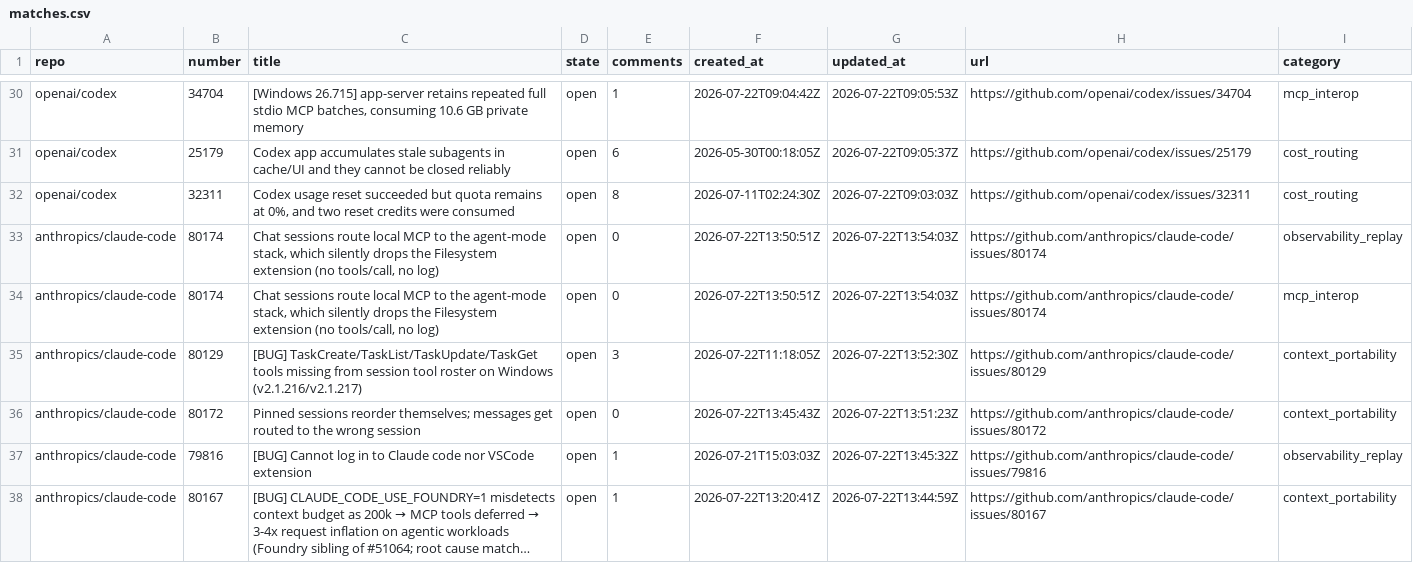
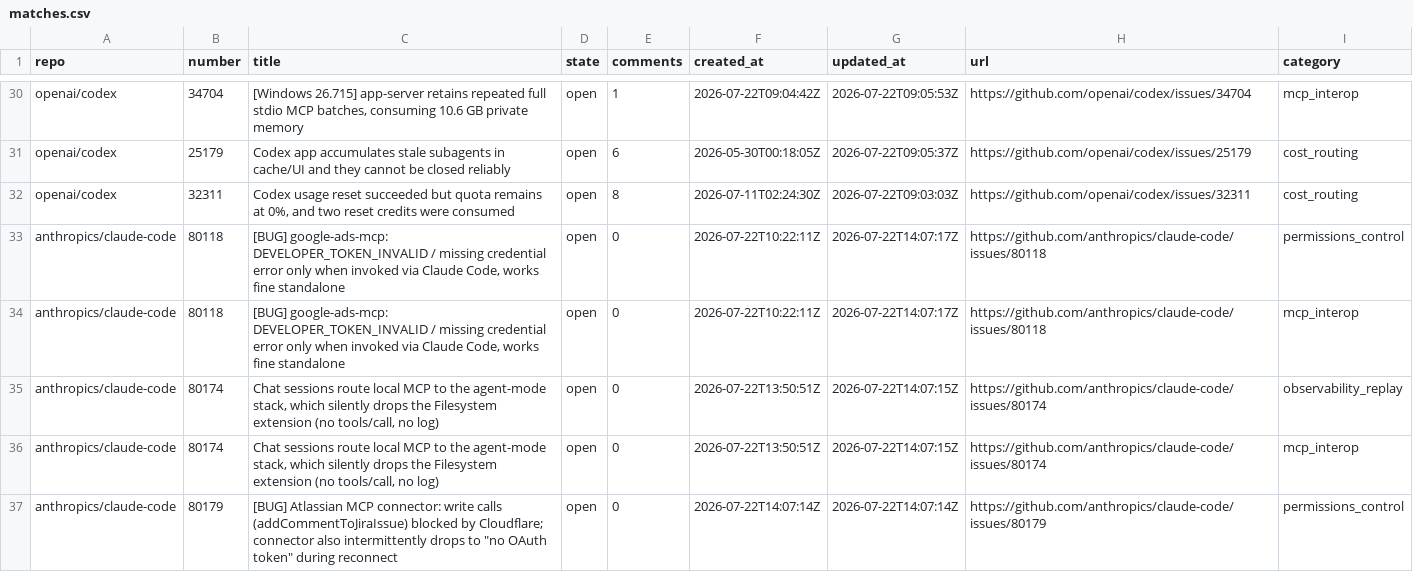
Before and after one commit to irina958-design/ai-needs-radar, a CSV file: data/matches.csv, drawn as a sheet; only a part is shown, gaps mark what is left out; the shorter side is filled out with more unchanged rows; long unchanged cells end in …; the diff covers the shown part only.

```diff
--- a/data/matches.csv
+++ b/data/matches.csv
@@ -32,3 +32,6 @@ openai/codex,25179,Codex app accumulates stale subagents in cache/UI and they ca
 openai/codex,32311,"Codex usage reset succeeded but quota remains at 0%, and two reset credits were consumed",open,8,2026-07-11T02:24:30Z,2026-07-22T09:03:03Z,https://github.com/openai/codex/issues/32311,cost_routing
-anthropics/claude-code,80174,"Chat sessions route local MCP to the agent-mode stack, which silently drops the Filesystem extension (no tools/call, no log)",open,0,2026-07-22T13:50:51Z,2026-07-22T13:54:03Z,https://github.com/anthropics/claude-code/issues/80174,observability_replay
-anthropics/claude-code,80174,"Chat sessions route local MCP to the agent-mode stack, which silently drops the Filesystem extension (no tools/call, no log)",open,0,2026-07-22T13:50:51Z,2026-07-22T13:54:03Z,https://github.com/anthropics/claude-code/issues/80174,mcp_interop
+anthropics/claude-code,80118,"[BUG] google-ads-mcp: DEVELOPER_TOKEN_INVALID / missing credential error only when invoked via Claude Code, works fine standalone",open,0,2026-07-22T10:22:11Z,2026-07-22T14:07:17Z,https://github.com/anthropics/claude-code/issues/80118,permissions_control
+anthropics/claude-code,80118,"[BUG] google-ads-mcp: DEVELOPER_TOKEN_INVALID / missing credential error only when invoked via Claude Code, works fine standalone",open,0,2026-07-22T10:22:11Z,2026-07-22T14:07:17Z,https://github.com/anthropics/claude-code/issues/80118,mcp_interop
+anthropics/claude-code,80174,"Chat sessions route local MCP to the agent-mode stack, which silently drops the Filesystem extension (no tools/call, no log)",open,0,2026-07-22T13:50:51Z,2026-07-22T14:07:15Z,https://github.com/anthropics/claude-code/issues/80174,observability_replay
+anthropics/claude-code,80174,"Chat sessions route local MCP to the agent-mode stack, which silently drops the Filesystem extension (no tools/call, no log)",open,0,2026-07-22T13:50:51Z,2026-07-22T14:07:15Z,https://github.com/anthropics/claude-code/issues/80174,mcp_interop
+anthropics/claude-code,80179,"[BUG] Atlassian MCP connector: write calls (addCommentToJiraIssue) blocked by Cloudflare; connector also intermittently drops to ""no OAuth token"" during reconnect",open,0,2026-07-22T14:07:14Z,2026-07-22T14:07:14Z,https://github.com/anthropics/claude-code/issues/80179,permissions_control
```
Also changed, not shown: 5 added rows and 4 removed rows elsewhere in this file, data/issues.csv, data/repositories.csv, 3 other files.
